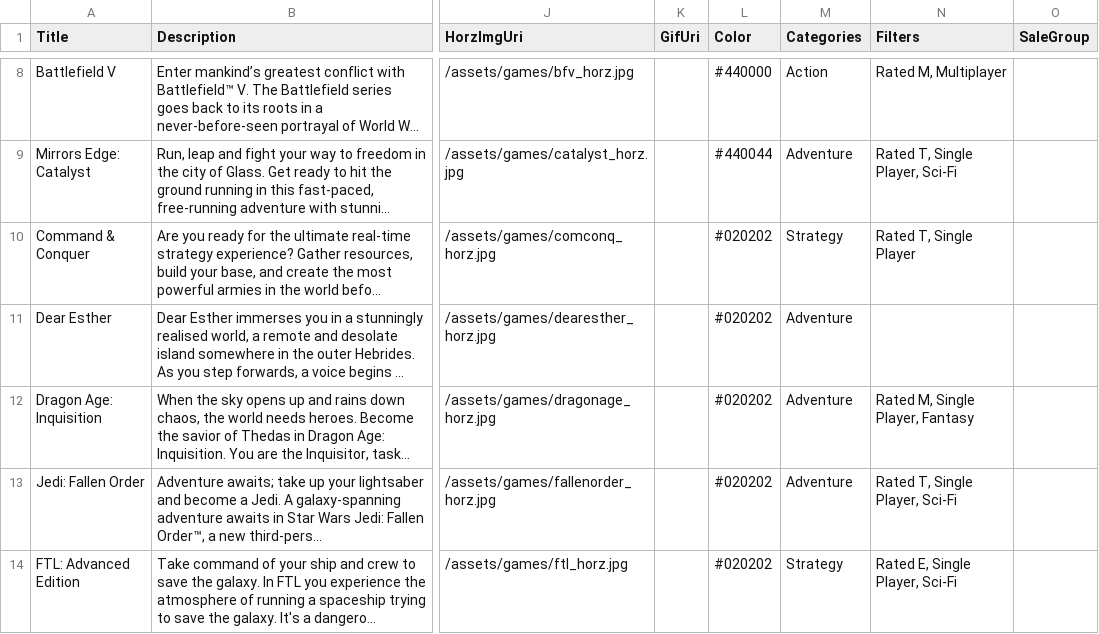
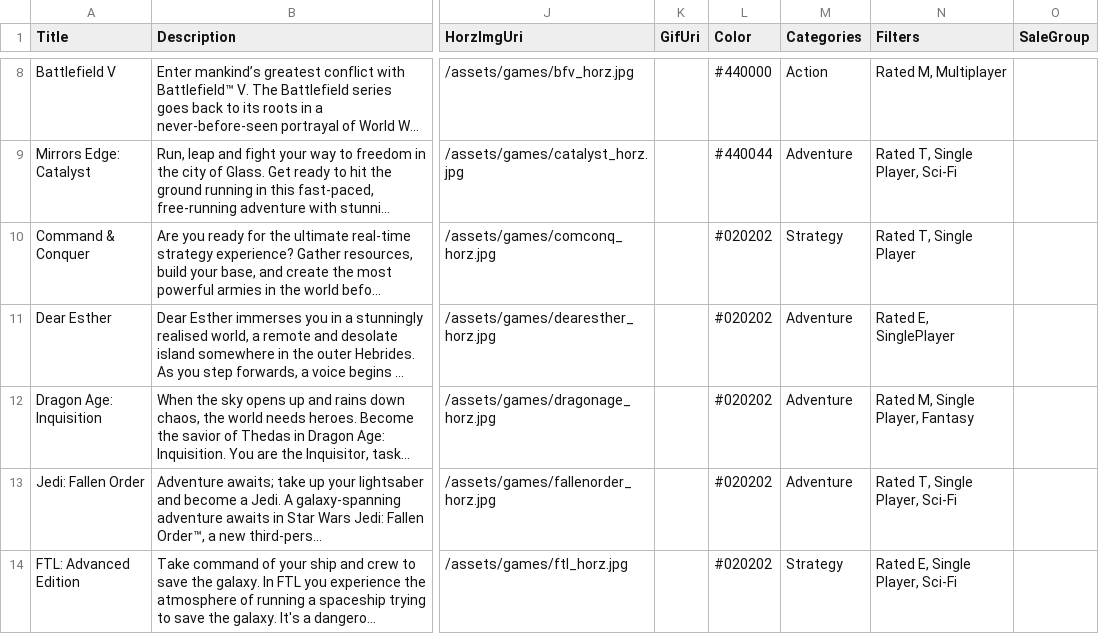
Before and after one commit to GavinMK/2450_origin, a CSV file: src/assets/games.csv, drawn as a sheet; only a part is shown, gaps mark what is left out; long unchanged cells end in …; the diff names each change by its address in the sheet, - before the commit and + after, or states it on an @@ line.

```diff
--- a/src/assets/games.csv
+++ b/src/assets/games.csv
-N11 (Filters): (empty)
+N11 (Filters): Rated E, SinglePlayer
```
Also changed, not shown: 4 other files.
